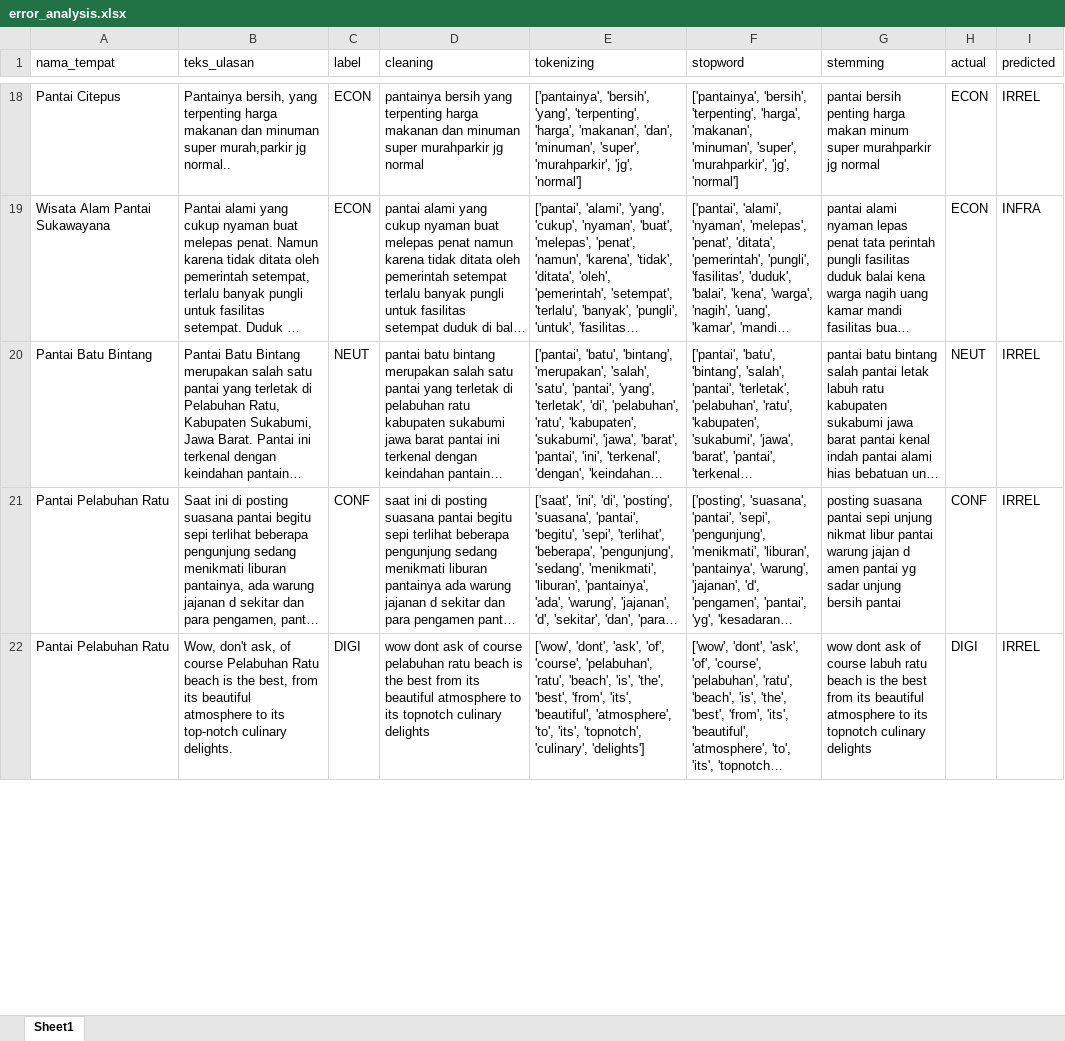
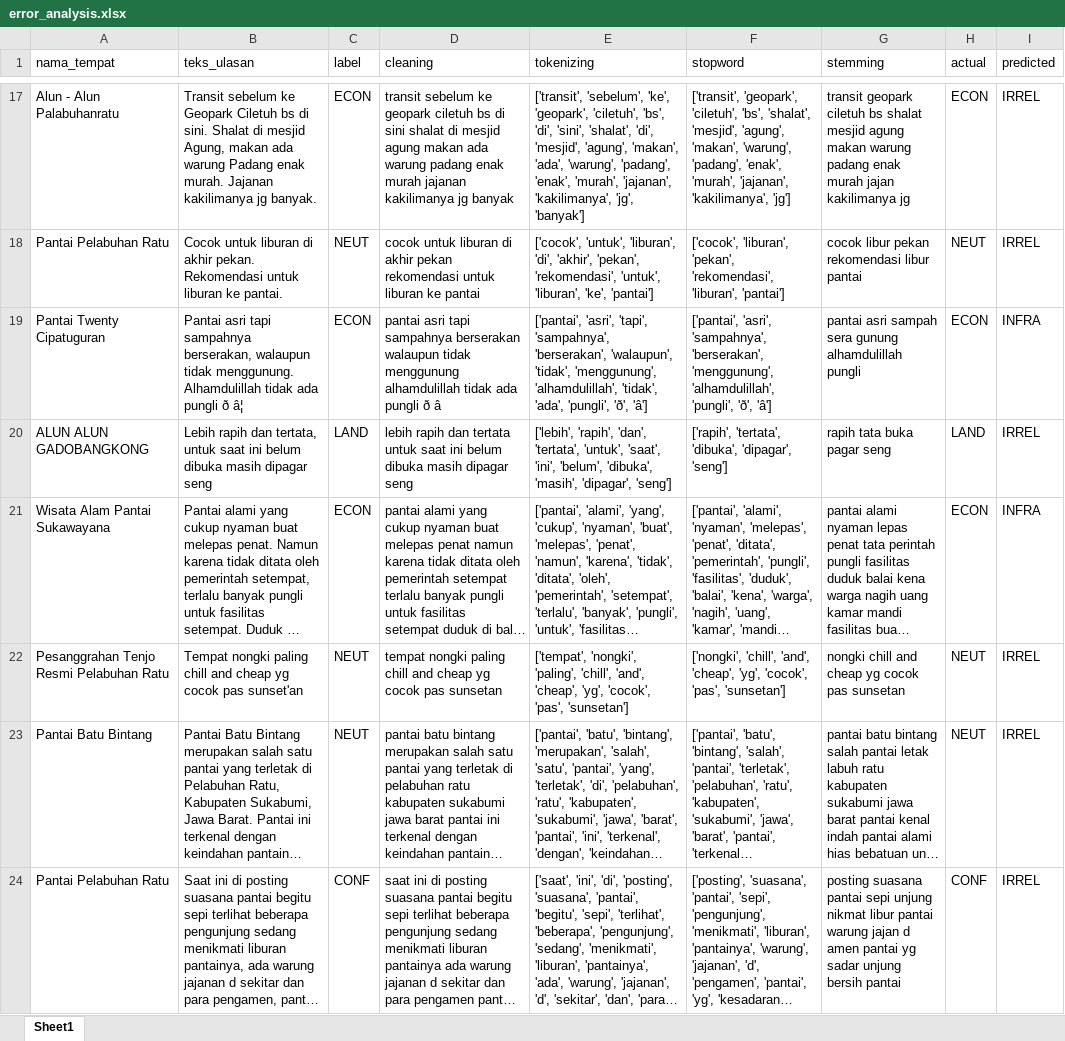
Before and after one commit to muizulrafi/skripsi-ulasan-wisata, an Excel workbook: data/output/error_analysis.xlsx, sheet Sheet1, drawn as a sheet; only a part is shown, gaps mark what is left out; the shorter side is filled out with more unchanged rows; long unchanged cells end in …; values as stored, in another font and other column widths than the file's, no borders; addresses are those after the commit; the diff covers the shown part only; the diff names each change by its address in the sheet, - before the commit and + after, or states it on an @@ line.

```diff
--- a/data/output/error_analysis.xlsx (sheet Sheet1)
+++ b/data/output/error_analysis.xlsx (sheet Sheet1)
-A17 (nama_tempat): Pantai Citepus
+A17 (nama_tempat): Alun - Alun Palabuhanratu
-B17 (teks_ulasan): Pantainya bersih, yang terpenting harga makanan dan minuman super murah,parkir jg normal..
+B17 (teks_ulasan): Transit sebelum ke Geopark Ciletuh bs di sini. Shalat di mesjid Agung, makan ada warung Padang enak murah. Jajanan kakilimanya jg banyak.
-D17 (cleaning): pantainya bersih yang terpenting harga makanan dan minuman super murahparkir jg normal
+D17 (cleaning): transit sebelum ke geopark ciletuh bs di sini shalat di mesjid agung makan ada warung padang enak murah jajanan kakilimanya jg banyak
-E17 (tokenizing): ['pantainya', 'bersih', 'yang', 'terpenting', 'harga', 'makanan', 'dan', 'minuman', 'super', 'murahparkir', 'jg', 'normal']
+E17 (tokenizing): ['transit', 'sebelum', 'ke', 'geopark', 'ciletuh', 'bs', 'di', 'sini', 'shalat', 'di', 'mesjid', 'agung', 'makan', 'ada', 'warung', 'padang', 'enak', 'murah', 'jajanan', 'kakilimanya', 'jg', 'banyak']
-F17 (stopword): ['pantainya', 'bersih', 'terpenting', 'harga', 'makanan', 'minuman', 'super', 'murahparkir', 'jg', 'normal']
+F17 (stopword): ['transit', 'geopark', 'ciletuh', 'bs', 'shalat', 'mesjid', 'agung', 'makan', 'warung', 'padang', 'enak', 'murah', 'jajanan', 'kakilimanya', 'jg']
-G17 (stemming): pantai bersih penting harga makan minum super murahparkir jg normal
+G17 (stemming): transit geopark ciletuh bs shalat mesjid agung makan warung padang enak murah jajan kakilimanya jg
@@ row 48 moved to row 18: Pantai Pelabuhan Ratu @@
@@ row 37 moved to row 19: Pantai Twenty Cipatuguran @@
@@ row 24 moved to row 20: ALUN ALUN GADOBANGKONG @@
+row 22: Pesanggrahan Tenjo Resmi Pelabuhan Ratu | Tempat nongki paling chill and cheap yg cocok pas sunset'an | NEUT | tempat nongki paling chill and cheap yg cocok pas sunsetan | ['tempat', 'nongki', 'paling', 'chill', 'and', 'cheap', 'yg', 'cocok', 'pas', 'sunsetan'] | ['nongki', 'chill', 'and', 'cheap', 'yg', 'cocok', 'pas', 'sunsetan'] | nongki chill and cheap yg cocok pas sunsetan | NEUT | IRREL
```
Also changed, not shown: 17 added rows, 19 removed rows, 10 moved rows and 39 edited cells elsewhere in this sheet, data/labelling/lembar_kerja_anotator_final.xlsx, data/output/distribusi_topik.xlsx, 6 other files.
